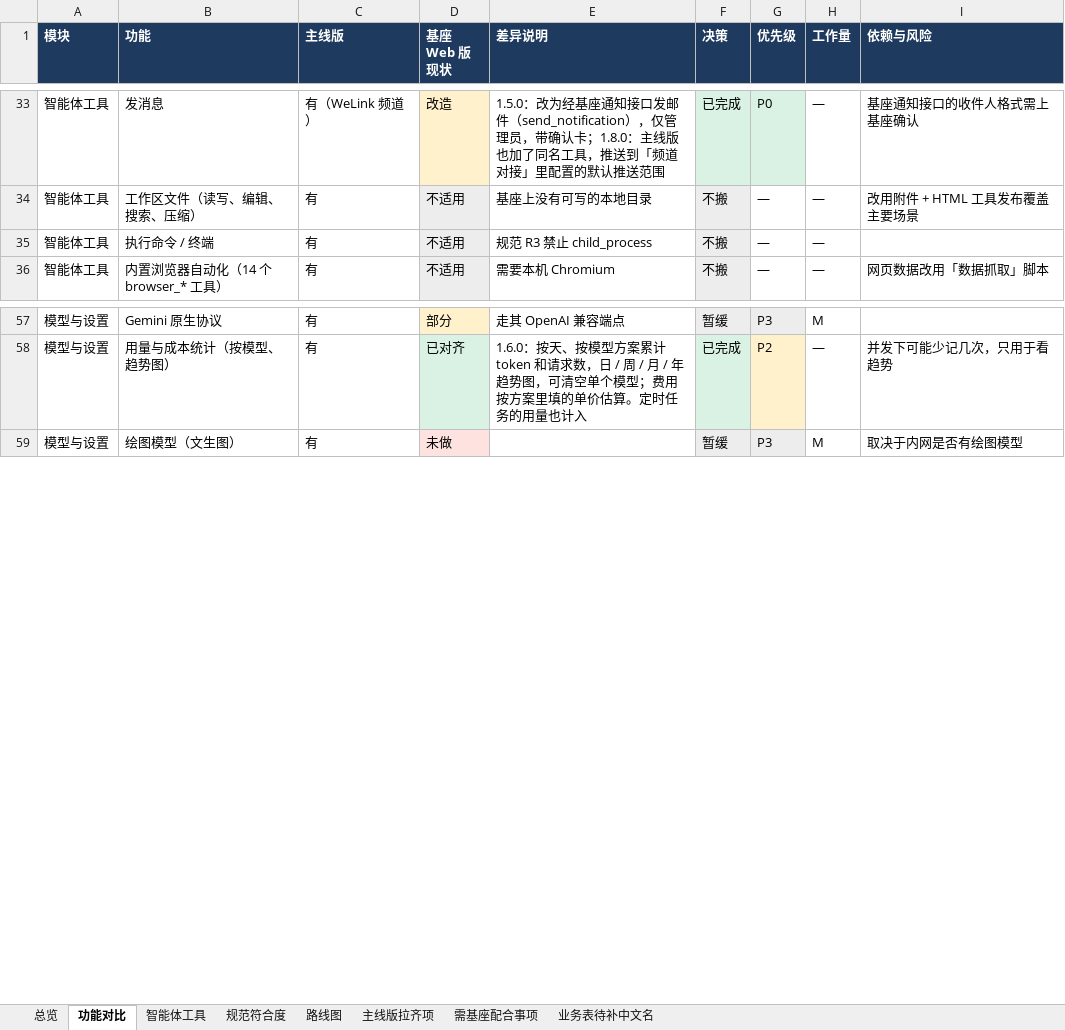
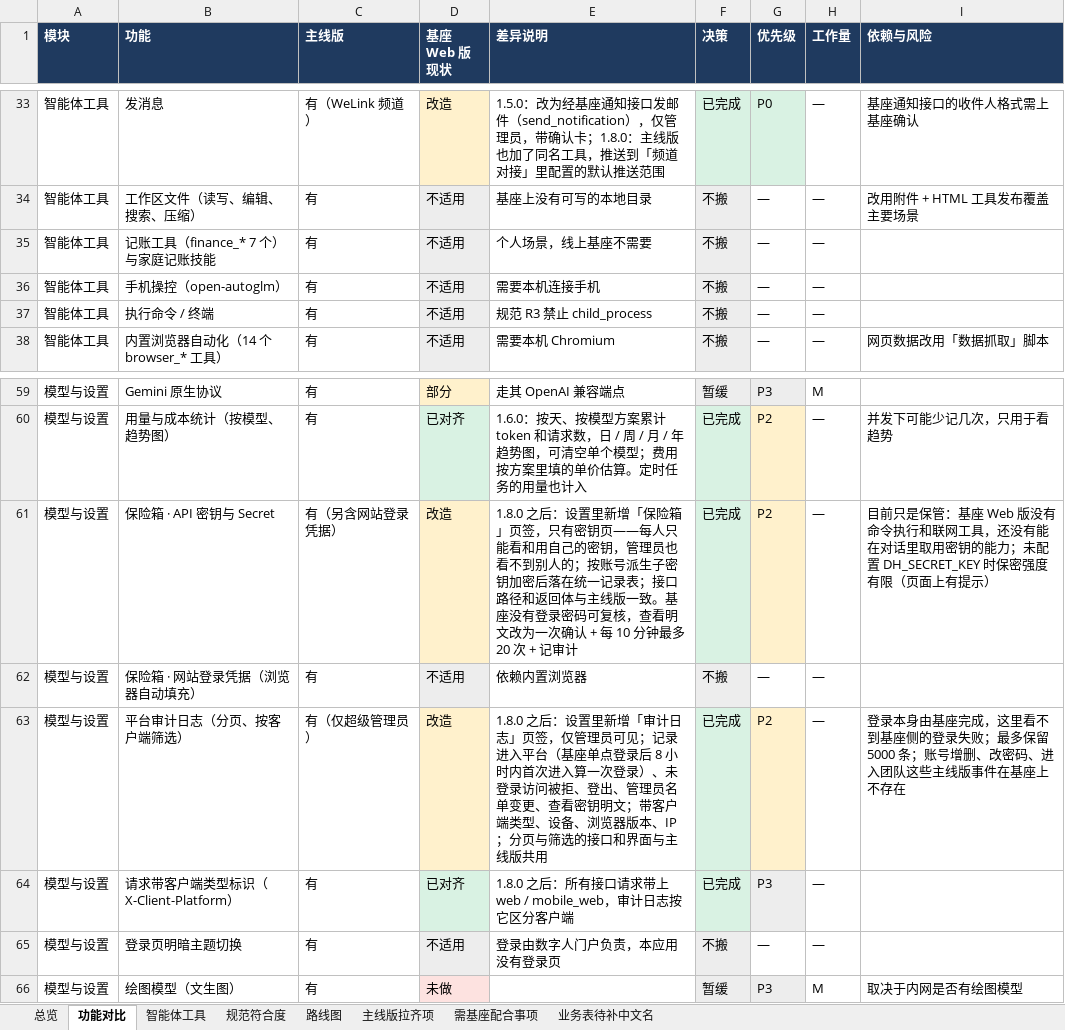
Before and after one commit to fanxiaolongx-max/Dragon-Claw-DH, an Excel workbook: docs/对标与规划.xlsx, sheet 功能对比, drawn as a sheet; only a part is shown, gaps mark what is left out; values as stored, in another font and other column widths than the file's, no borders; the diff names each change by its address in the sheet, - before the commit and + after, or states it on an @@ line.

Commit message:
feat(vault): add vault and audit service parity with Dragon-Platform

```diff
--- a/docs/对标与规划.xlsx (sheet 功能对比)
+++ b/docs/对标与规划.xlsx (sheet 功能对比)
+row 35: 智能体工具 | 记账工具（finance_* 7 个）与家庭记账技能 | 有 | 不适用 | 个人场景，线上基座不需要 | 不搬 | — | —
+row 36: 智能体工具 | 手机操控（open-autoglm） | 有 | 不适用 | 需要本机连接手机 | 不搬 | — | —
+row 61: 模型与设置 | 保险箱 · API 密钥与 Secret | 有（另含网站登录凭据） | 改造 | 1.8.0 之后：设置里新增「保险箱」页签，只有密钥页——每人只能看和用自己的密钥，管理员也看不到别人的；按账号派生子密钥加密后落在统一记录表；接口路径和返回体与主线版一致。基座没有登录密码可复核，查看明文改为一次确认 + 每 10 分钟最多 20 次 + 记审计 | 已完成 | P2 | — | 目前只是保管：基座 Web 版没有命令执行和联网工具，还没有能在对话里取用密钥的能力；未配置 DH_SECRET_KEY 时保密强度有限（页面上有提示）
+row 62: 模型与设置 | 保险箱 · 网站登录凭据（浏览器自动填充） | 有 | 不适用 | 依赖内置浏览器 | 不搬 | — | —
+row 63: 模型与设置 | 平台审计日志（分页、按客户端筛选） | 有（仅超级管理员） | 改造 | 1.8.0 之后：设置里新增「审计日志」页签，仅管理员可见；记录进入平台（基座单点登录后 8 小时内首次进入算一次登录）、未登录访问被拒、登出、管理员名单变更、查看密钥明文；带客户端类型、设备、浏览器版本、IP；分页与筛选的接口和界面与主线版共用 | 已完成 | P2 | — | 登录本身由基座完成，这里看不到基座侧的登录失败；最多保留 5000 条；账号增删、改密码、进入团队这些主线版事件在基座上不存在
+row 64: 模型与设置 | 请求带客户端类型标识（X-Client-Platform） | 有 | 已对齐 | 1.8.0 之后：所有接口请求带上 web / mobile_web，审计日志按它区分客户端 | 已完成 | P3 | —
+row 65: 模型与设置 | 登录页明暗主题切换 | 有 | 不适用 | 登录由数字人门户负责，本应用没有登录页 | 不搬 | — | —
```
Also changed, not shown: sheet 路线图, sheet 总览, 17 other files.
